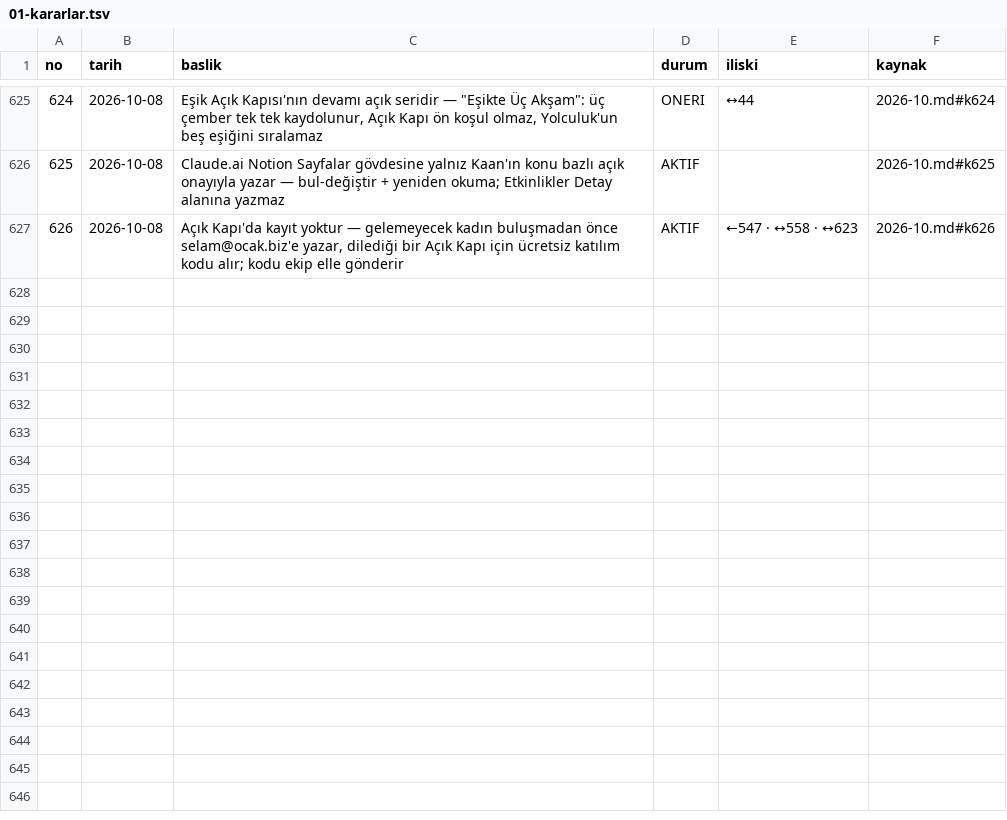
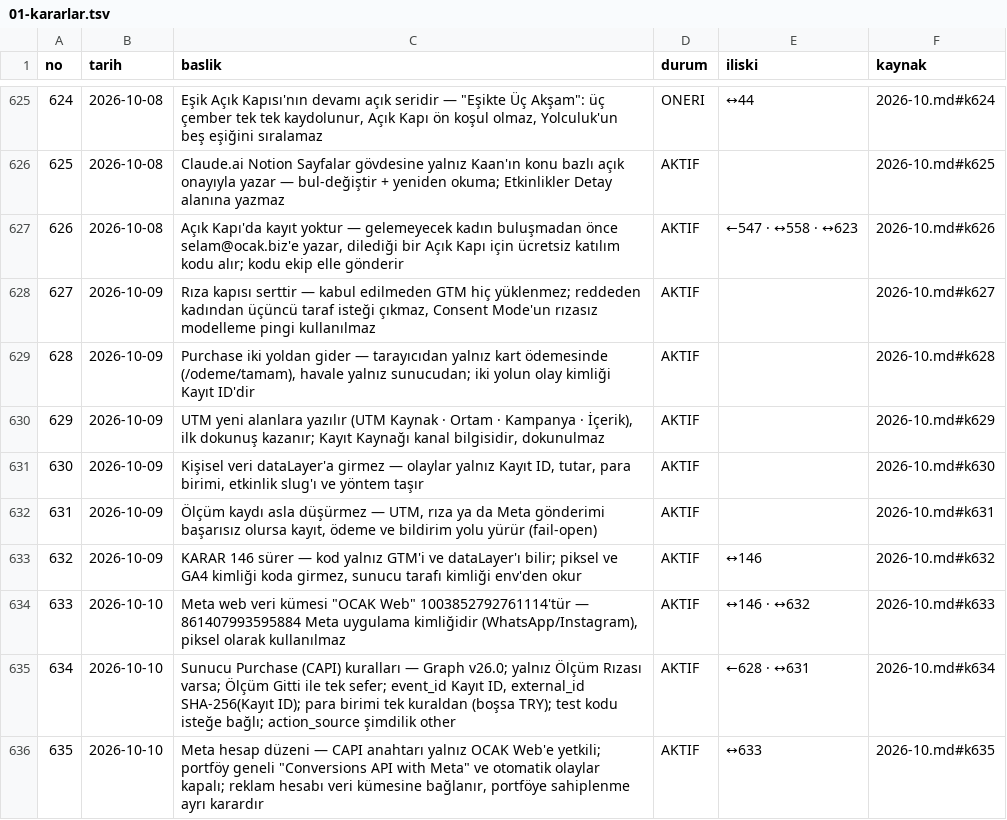
Before and after one commit to hlaorpz/ocak, a TSV file: docs/01-kararlar.tsv, drawn as a sheet; only a part is shown, gaps mark what is left out; the diff names each change by its address in the sheet, - before the commit and + after, or states it on an @@ line.

Commit message:
docs: B118 ölçüm katmanı + piksel kimliği turu — KARAR 627–635 · B118 ✅ · B227–B230

```diff
--- a/docs/01-kararlar.tsv
+++ b/docs/01-kararlar.tsv
+row 628: 627 | 2026-10-09 | Rıza kapısı serttir — kabul edilmeden GTM hiç yüklenmez; reddeden kadından üçüncü taraf isteği çıkmaz, Consent Mode'un rızasız modelleme pingi kullanılmaz | AKTIF |  | 2026-10.md#k627
+row 629: 628 | 2026-10-09 | Purchase iki yoldan gider — tarayıcıdan yalnız kart ödemesinde (/odeme/tamam), havale yalnız sunucudan; iki yolun olay kimliği Kayıt ID'dir | AKTIF |  | 2026-10.md#k628
+row 630: 629 | 2026-10-09 | UTM yeni alanlara yazılır (UTM Kaynak · Ortam · Kampanya · İçerik), ilk dokunuş kazanır; Kayıt Kaynağı kanal bilgisidir, dokunulmaz | AKTIF |  | 2026-10.md#k629
+row 631: 630 | 2026-10-09 | Kişisel veri dataLayer'a girmez — olaylar yalnız Kayıt ID, tutar, para birimi, etkinlik slug'ı ve yöntem taşır | AKTIF |  | 2026-10.md#k630
+row 632: 631 | 2026-10-09 | Ölçüm kaydı asla düşürmez — UTM, rıza ya da Meta gönderimi başarısız olursa kayıt, ödeme ve bildirim yolu yürür (fail-open) | AKTIF |  | 2026-10.md#k631
+row 633: 632 | 2026-10-09 | KARAR 146 sürer — kod yalnız GTM'i ve dataLayer'ı bilir; piksel ve GA4 kimliği koda girmez, sunucu tarafı kimliği env'den okur | AKTIF | ↔146 | 2026-10.md#k632
+row 634: 633 | 2026-10-10 | Meta web veri kümesi "OCAK Web" 1003852792761114'tür — 861407993595884 Meta uygulama kimliğidir (WhatsApp/Instagram), piksel olarak kullanılmaz | AKTIF | ↔146 · ↔632 | 2026-10.md#k633
+row 635: 634 | 2026-10-10 | Sunucu Purchase (CAPI) kuralları — Graph v26.0; yalnız Ölçüm Rızası varsa; Ölçüm Gitti ile tek sefer; event_id Kayıt ID, external_id SHA-256(Kayıt ID); para birimi tek kuraldan (boşsa TRY); test kodu isteğe bağlı; action_source şimdilik other | AKTIF | ←628 · ↔631 | 2026-10.md#k634
+row 636: 635 | 2026-10-10 | Meta hesap düzeni — CAPI anahtarı yalnız OCAK Web'e yetkili; portföy geneli "Conversions API with Meta" ve otomatik olaylar kapalı; reklam hesabı veri kümesine bağlanır, portföye sahiplenme ayrı karardır | AKTIF | ↔633 | 2026-10.md#k635
```
Also changed, not shown: 6 other files.
